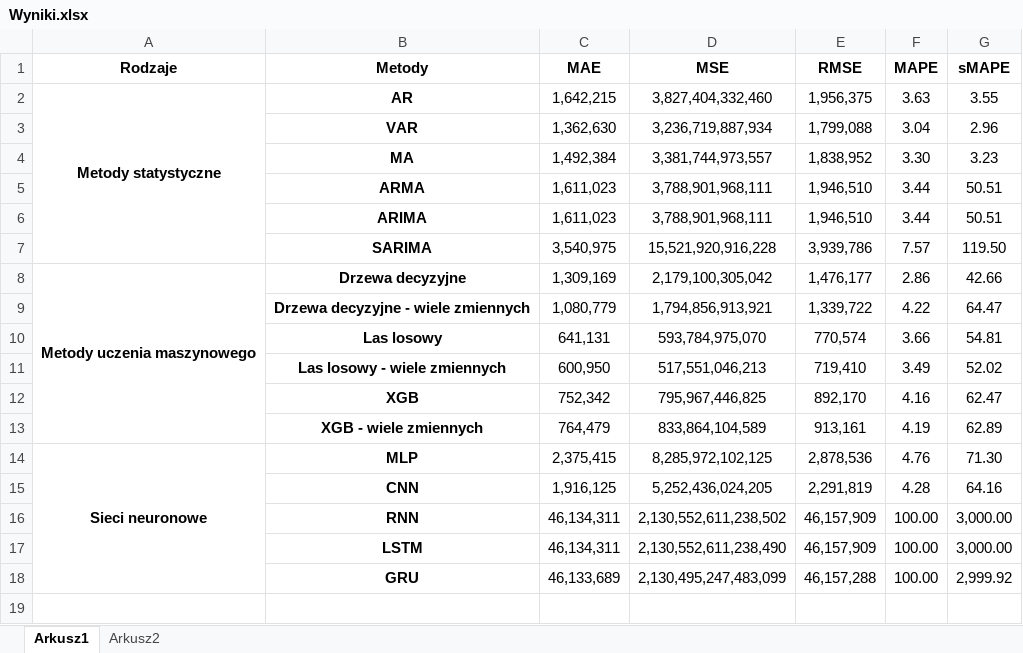
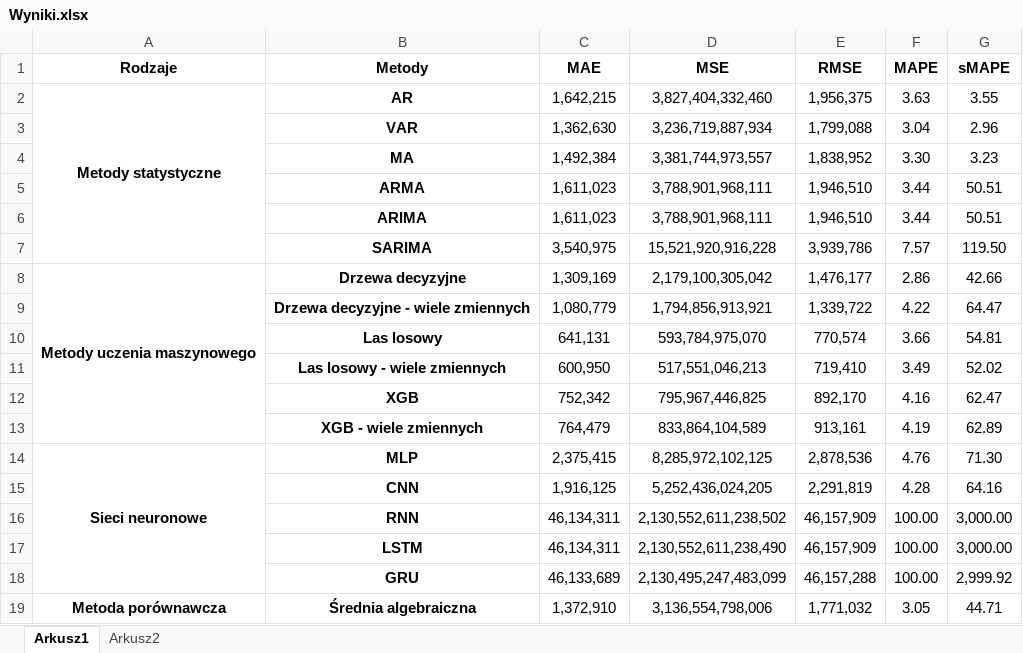
Before and after one commit to nataliastas/Time_series_forecasting, an Excel workbook: Wyniki.xlsx, sheet Arkusz1, drawn as a sheet; values as stored, in another font and other column widths than the file's, no borders; the diff names each change by its address in the sheet, - before the commit and + after, or states it on an @@ line.

```diff
--- a/Wyniki.xlsx (sheet Arkusz1)
+++ b/Wyniki.xlsx (sheet Arkusz1)
+row 19: Metoda porównawcza | Średnia algebraiczna | 1,372,910 | 3,136,554,798,006 | 1,771,032 | 3.05 | 44.71
```
Also changed, not shown: sheet Arkusz2, 1 other file.
